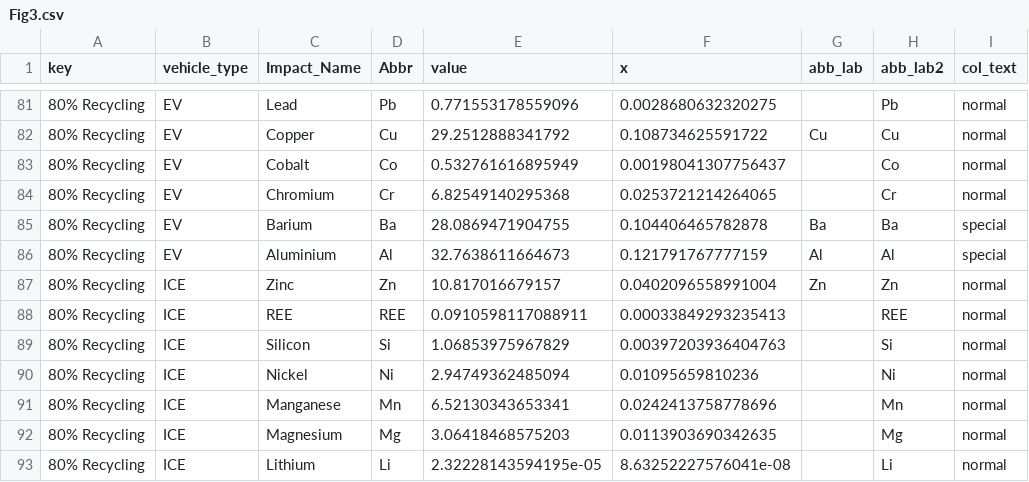
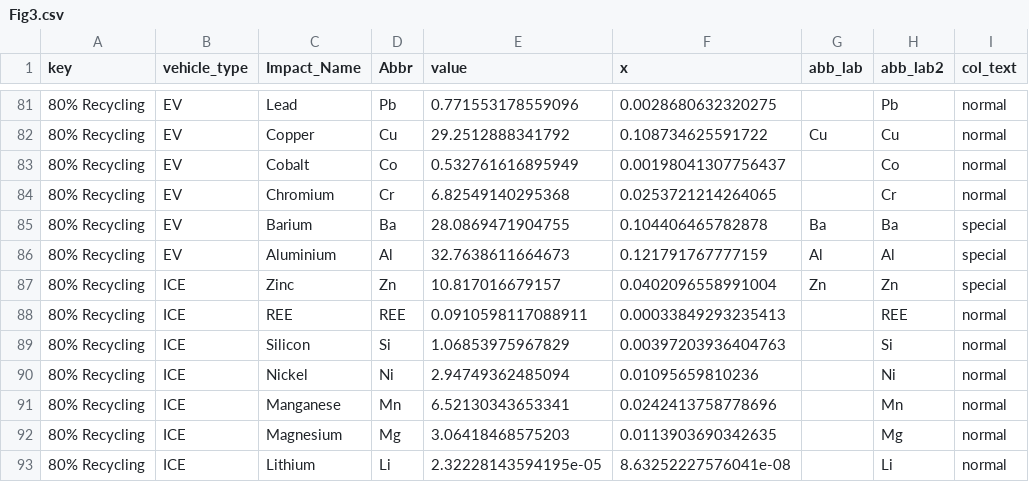
Before and after one commit to pmbusch/USA-EV-Lithium-GHG, a CSV file: Results/Data Figures/Fig3.csv, drawn as a sheet; only a part is shown, gaps mark what is left out; the diff covers the shown part only.

```diff
--- a/Results/Data Figures/Fig3.csv
+++ b/Results/Data Figures/Fig3.csv
@@ -86,3 +92,3 @@
 "80% Recycling","EV","Aluminium","Al",32.7638611664673,0.121791767777159,"Al","Al","special"
-"80% Recycling","ICE","Zinc","Zn",10.817016679157,0.0402096558991004,"Zn","Zn","normal"
+"80% Recycling","ICE","Zinc","Zn",10.817016679157,0.0402096558991004,"Zn","Zn","special"
 "80% Recycling","ICE","REE","REE",0.0910598117088911,0.00033849293235413,"","REE","normal"
```
Also changed, not shown: 49 edited cells elsewhere in this file, 18 other files.
